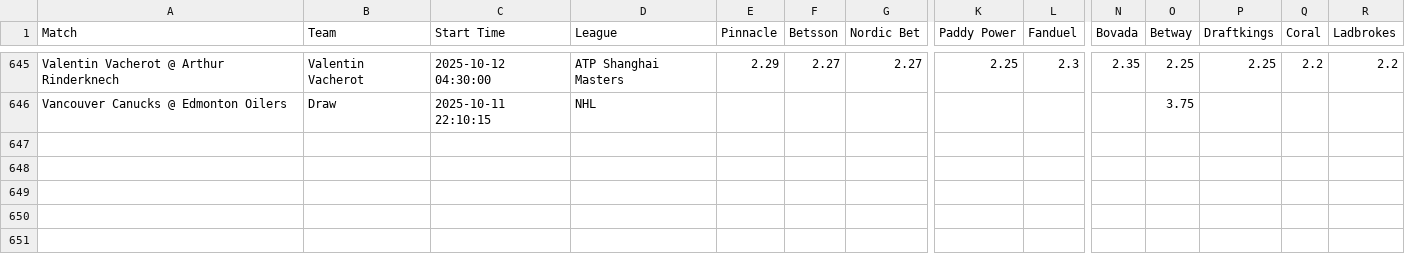
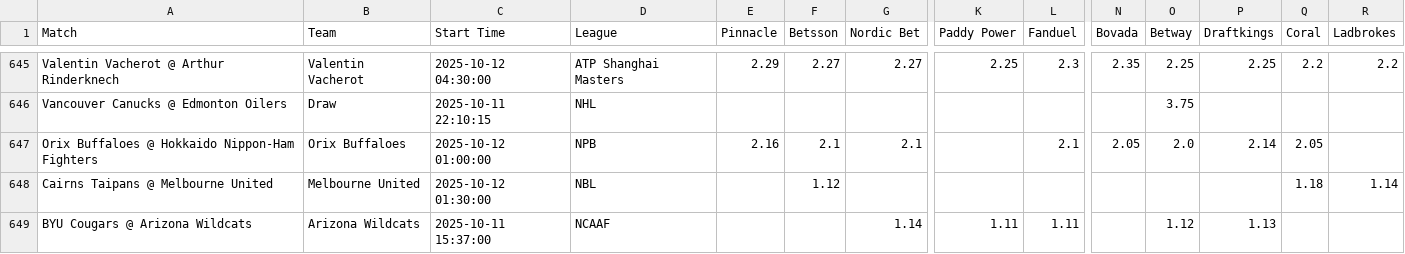
Before and after one commit to aqsmith02/paper-betting-tracker, a CSV file: codebase/data/master_random_full.csv, drawn as a sheet; only a part is shown, gaps mark what is left out; rows hold the shown columns only; the diff names each change by its address in the sheet, - before the commit and + after, or states it on an @@ line.

```diff
--- a/codebase/data/master_random_full.csv
+++ b/codebase/data/master_random_full.csv
+row 647: Orix Buffaloes @ Hokkaido Nippon-Ham Fighters | Orix Buffaloes | 2025-10-12 01:00:00 | NPB | 2.16 | 2.1 | 2.1 |  | 2.1 | 2.05 | 2.0 | 2.14 | 2.05
+row 648: Cairns Taipans @ Melbourne United | Melbourne United | 2025-10-12 01:30:00 | NBL |  | 1.12 |  |  |  |  |  |  | 1.18 | 1.14
+row 649: BYU Cougars @ Arizona Wildcats | Arizona Wildcats | 2025-10-11 15:37:00 | NCAAF |  |  | 1.14 | 1.11 | 1.11 |  | 1.12 | 1.13
```
Also changed, not shown: codebase/data/master_mod_zscore_bets.csv, codebase/data/master_mod_zscore_full.csv, 3 other files.
